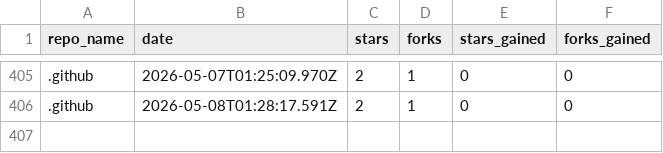
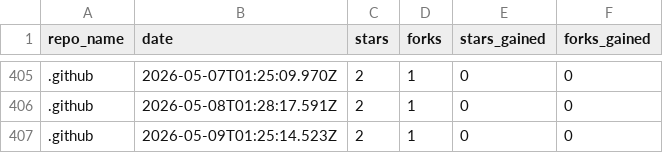
Before and after one commit to drawdb-io/gh-analytics, a CSV file: reports/.github.csv, drawn as a sheet; only a part is shown, gaps mark what is left out.

```diff
--- a/reports/.github.csv
+++ b/reports/.github.csv
@@ -406 +406,2 @@ repo_name,date,stars,forks,stars_gained,forks_gained
 .github,2026-05-08T01:28:17.591Z,2,1,0,0
+.github,2026-05-09T01:25:14.523Z,2,1,0,0
```
Also changed, not shown: reports/docs.csv, reports/drawdb-server.csv, 22 other files.
